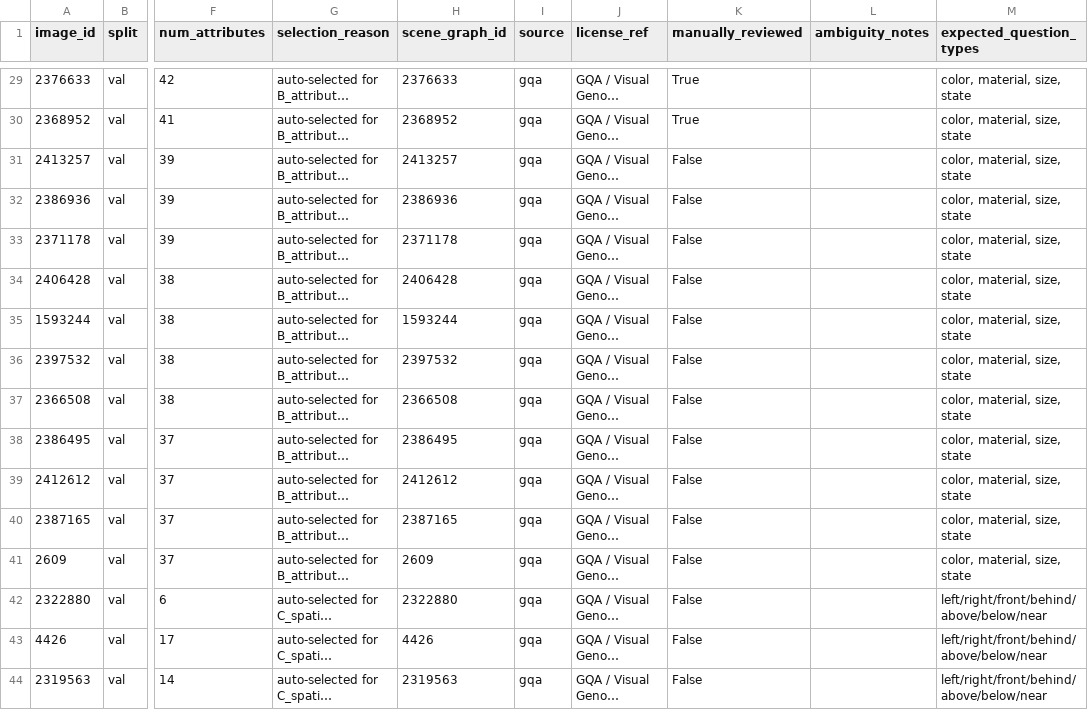
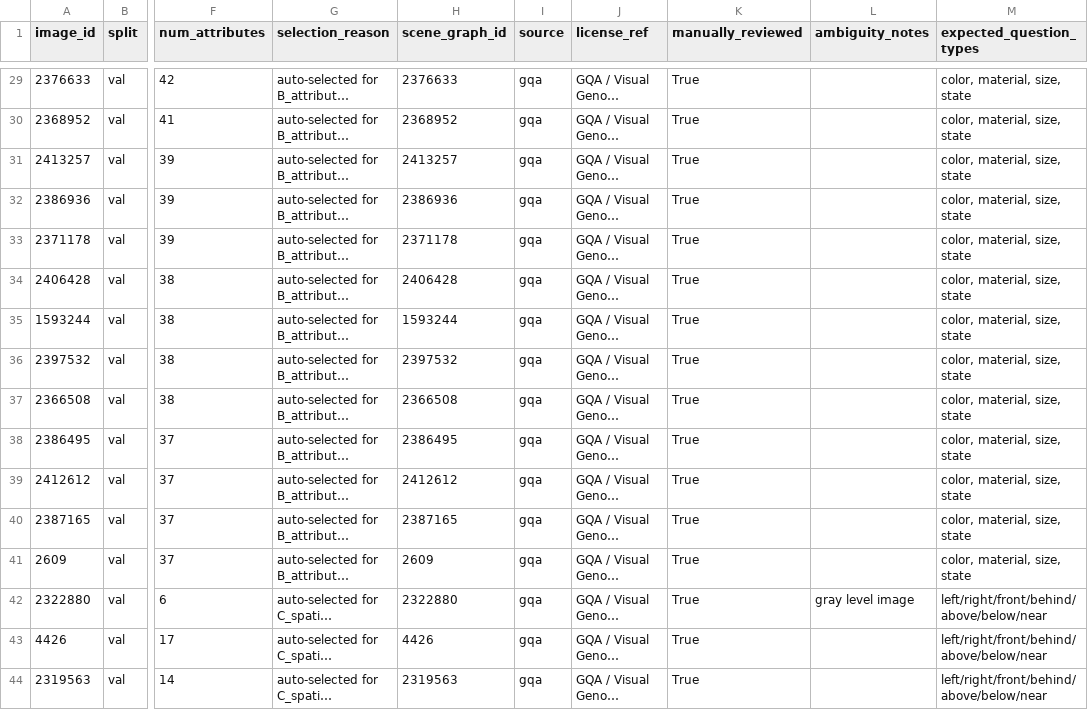
Before and after one commit to sanya2025/grounded-multimodal-memory, a CSV file: data/manifests/gqa_benchmark_v1.csv, drawn as a sheet; only a part is shown, gaps mark what is left out; long unchanged cells end in …; the diff covers the shown part only; the diff names each change by its address in the sheet, - before the commit and + after, or states it on an @@ line.

Commit message:
Freeze reviewed 120-image benchmark manifest

```diff
--- a/data/manifests/gqa_benchmark_v1.csv
+++ b/data/manifests/gqa_benchmark_v1.csv
-K31:K44 (manually_reviewed): False
+K31:K44 (manually_reviewed): True
-L42 (ambiguity_notes): (empty)
+L42 (ambiguity_notes): gray level image
```
Also changed, not shown: 4 added rows, 4 removed rows and 83 edited cells elsewhere in this file.
